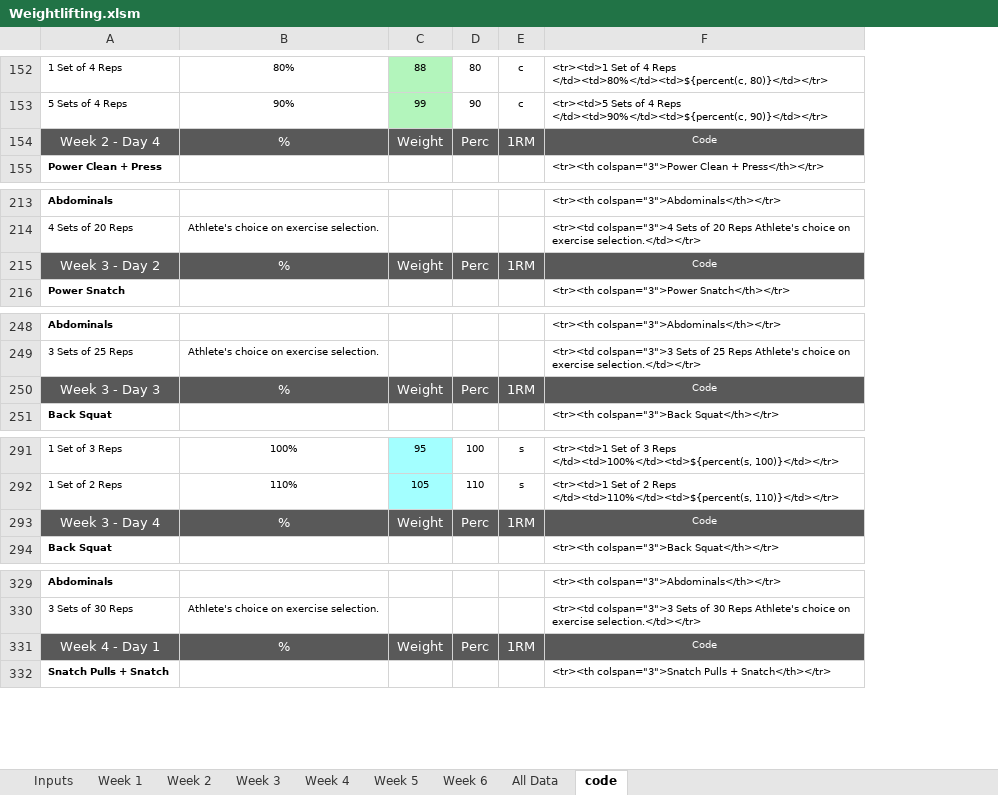
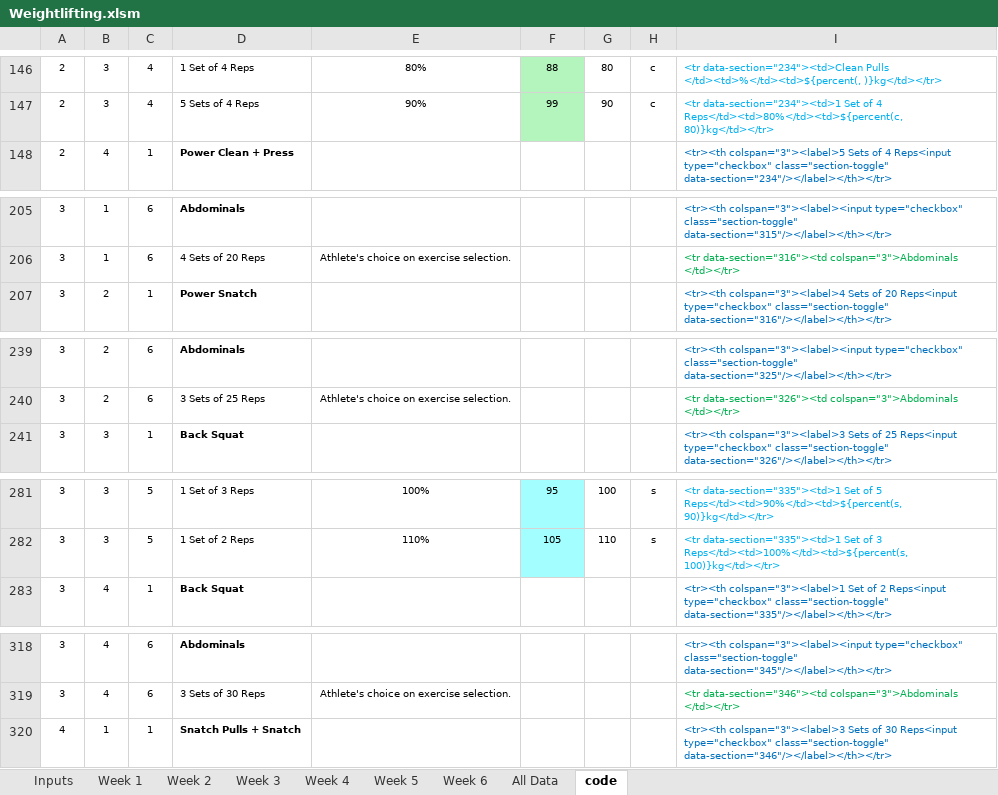
Before and after one commit to Pamalynne/Weightlifting, an Excel workbook: Weightlifting.xlsm, sheet code, drawn as a sheet; only a part is shown, gaps mark what is left out; values as stored, in another font and other column widths than the file's, no borders; removed rows and columns are numbered as before the commit, all else as after; the diff covers the shown part only; the diff names each change by its address in the sheet, - before the commit and + after, or states it on an @@ line.

```diff
--- a/Weightlifting.xlsm (sheet code)
+++ b/Weightlifting.xlsm (sheet code)
+column A, rows 146-148: all 2; rows 205-207: all 3; rows 239-241: all 3; rows 281-283: all 3; rows 318-320: 3 | 3 | 4
+column B, rows 146-148: 3 | 3 | 4; rows 205-207: 1 | 1 | 2; rows 239-241: 2 | 2 | 3; rows 281-283: 3 | 3 | 4; rows 318-320: 4 | 4 | 1
+column C, rows 146-148: 4 | 4 | 1; rows 205-207: 6 | 6 | 1; rows 239-241: 6 | 6 | 1; rows 281-283: 5 | 5 | 1; rows 318-320: 6 | 6 | 1
-column F, rows 152-153: <tr><td>1 Set of 4 Reps </td><td>80%</td><td>${percent(c, 80)}</td></tr> | <tr><td>5 Sets of 4 Reps </td><td>90%</td><td>${percent(c, 90)}</td></tr>; row 155: <tr><th colspan="3">Power Clean + Press</th></tr>; rows 213-214: <tr><th colspan="3">Abdominals</th></tr> | <tr><td colspan="3">4 Sets of 20 Reps Athlete's choice on exercise selection.</td></tr>; row 216: <tr><th colspan="3">Power Snatch</th></tr>; rows 248-249: <tr><th colspan="3">Abdominals</th></tr> | <tr><td colspan="3">3 Sets of 25 Reps Athlete's choice on exercise selection.</td></tr>; row 251: <tr><th colspan="3">Back Squat</th></tr>; rows 291-292: <tr><td>1 Set of 3 Reps </td><td>100%</td><td>${percent(s, 100)}</td></tr> | <tr><td>1 Set of 2 Reps </td><td>110%</td><td>${percent(s, 110)}</td></tr>; row 294: <tr><th colspan="3">Back Squat</th></tr>; rows 329-330: <tr><th colspan="3">Abdominals</th></tr> | <tr><td colspan="3">3 Sets of 30 Reps Athlete's choice on exercise selection.</td></tr>; row 332: <tr><th colspan="3">Snatch Pulls + Snatch</th></tr>
+column I, rows 146-148: <tr data-section="234"><td>Clean Pulls </td><td>%</td><td>${percent(, )}kg</td></tr> | <tr data-section="234"><td>1 Set of 4 Reps</td><td>80%</td><td>${percent(c, 80)}kg</td></tr> | <tr><th colspan="3"><label>5 Sets of 4 Reps<input type="checkbox" class="section-toggle" data-section="234"/></label></th></tr>; rows 205-207: <tr><th colspan="3"><label><input type="checkbox" class="section-toggle" data-section="315"/></label></th></tr> | <tr data-section="316"><td colspan="3">Abdominals </td></tr> | <tr><th colspan="3"><label>4 Sets of 20 Reps<input type="checkbox" class="section-toggle" data-section="316"/></label></th></tr>; rows 239-241: <tr><th colspan="3"><label><input type="checkbox" class="section-toggle" data-section="325"/></label></th></tr> | <tr data-section="326"><td colspan="3">Abdominals </td></tr> | <tr><th colspan="3"><label>3 Sets of 25 Reps<input type="checkbox" class="section-toggle" data-section="326"/></label></th></tr>; rows 281-283: <tr data-section="335"><td>1 Set of 5 Reps</td><td>90%</td><td>${percent(s, 90)}kg</td></tr> | <tr data-section="335"><td>1 Set of 3 Reps</td><td>100%</td><td>${percent(s, 100)}kg</td></tr> | <tr><th colspan="3"><label>1 Set of 2 Reps<input type="checkbox" class="section-toggle" data-section="335"/></label></th></tr>; rows 318-320: <tr><th colspan="3"><label><input type="checkbox" class="section-toggle" data-section="345"/></label></th></tr> | <tr data-section="346"><td colspan="3">Abdominals </td></tr> | <tr><th colspan="3"><label>3 Sets of 30 Reps<input type="checkbox" class="section-toggle" data-section="346"/></label></th></tr>
-row 154: Week 2 - Day 4 | % | Weight | Perc | 1RM | Code
-row 215: Week 3 - Day 2 | % | Weight | Perc | 1RM | Code
-row 250: Week 3 - Day 3 | % | Weight | Perc | 1RM | Code
-row 293: Week 3 - Day 4 | % | Weight | Perc | 1RM | Code
-row 331: Week 4 - Day 1 | % | Weight | Perc | 1RM | Code
```
Also changed, not shown: 18 removed rows, 5 edited cells and merged cells elsewhere in this sheet, formulas that keep their value, 2 other files.
